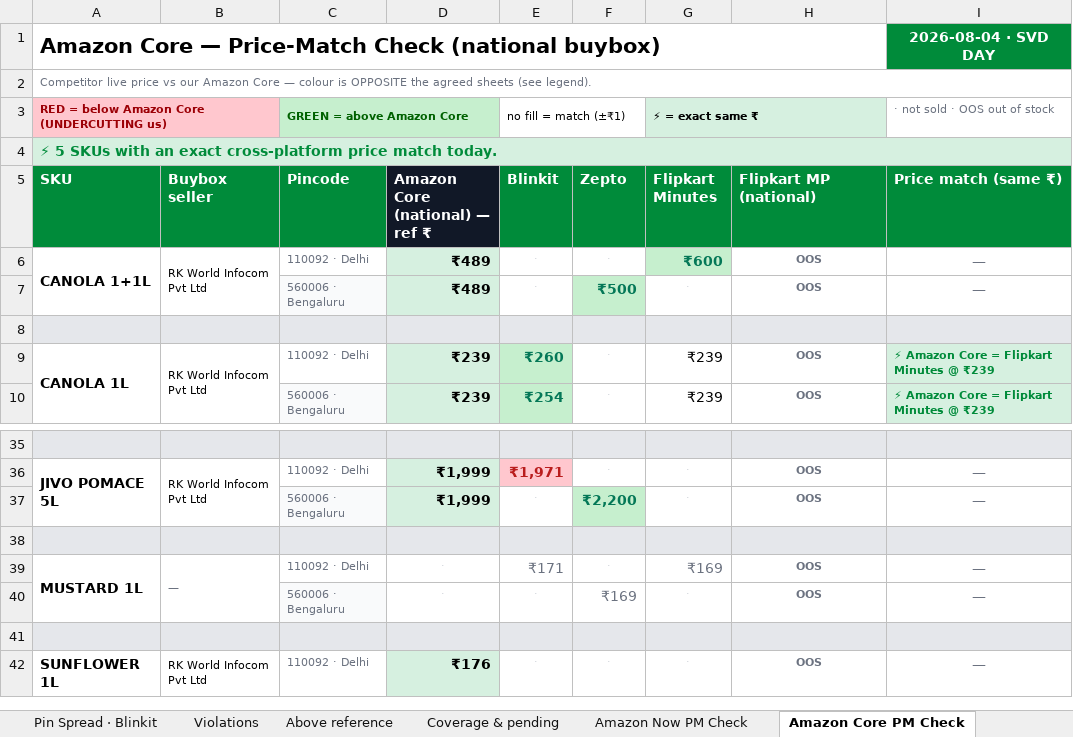
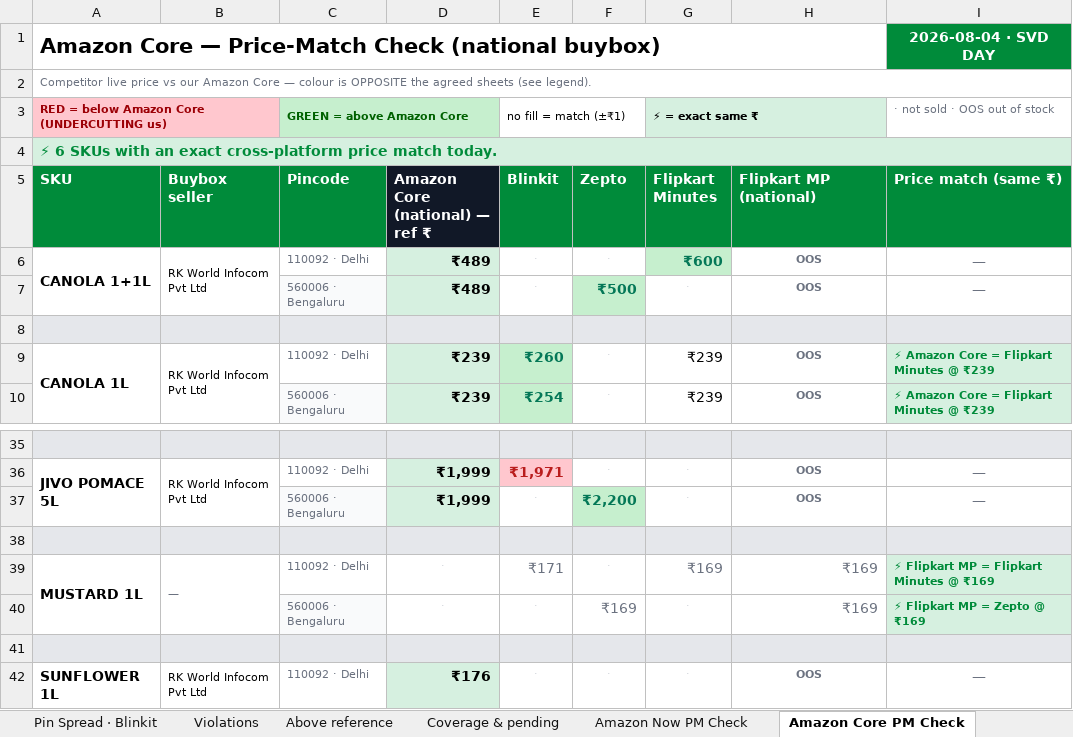
Before and after one commit to daman8271/sending-excel, an Excel workbook: Jivo-Price-Match-2026-08-04.xlsx, sheet Amazon Core PM Check, drawn as a sheet; only a part is shown, gaps mark what is left out; values as stored, in another font and other column widths than the file's, no borders; the diff names each change by its address in the sheet, - before the commit and + after, or states it on an @@ line.

Commit message:
2026-08-04 — 14 Excel report(s)
Competitor-Price-Watch-AllQcomm-2026-08-04.xlsx,Competitor-Price-Watch-Amazon-Fresh-2026-08-04.xlsx Competitor-Price-Watch-Amazon-Now-2026-08-04.xlsx,Jivo-Amazon-Live-Report-2026-08-04.xlsx Jivo-AmazonFresh-Live-Report-2026-08-04.xlsx,Jivo-AmazonNow-Live-Report-2026-08-04.xlsx Jivo-BigBasket-Pincode-Report-2026-08-04.xlsx,Jivo-Blinkit-Live-Report-2026-08-04.xlsx Jivo-Blinkit-Not-Listed-Pincodes-2026-08-04.xlsx,Jivo-Flipkart-Live-Report-2026-08-04.xlsx Jivo-FlipkartMinutes-Live-Report-2026-08-04.xlsx,Jivo-Price-Match-2026-08-04.xlsx Jivo-SwiggyInstamart-Live-Report-2026-08-04.xlsx,Jivo-Zepto-Live-Report-2026-08-04.xlsx

```diff
--- a/Jivo-Price-Match-2026-08-04.xlsx (sheet Amazon Core PM Check)
+++ b/Jivo-Price-Match-2026-08-04.xlsx (sheet Amazon Core PM Check)
-A4 (SKU): ⚡ 5 SKUs with…
+A4 (SKU): ⚡ 6 SKUs with…
-H39:H40 (Flipkart MP (national)): OOS
+H39:H40 (Flipkart MP (national)): ₹169
@@ H39:H40 bold: on → off, text size: larger, alignment: center → right @@
-I39 (Price match (same ₹)): —
+I39 (Price match (same ₹)): ⚡ Flipkart MP = Flipkart Minutes @ ₹169
@@ I39:I40 fill: none → #D6F0E0, bold: off → on, text colour: #6B7280 → #008B3A, text size: smaller, alignment: center → left @@
-I40 (Price match (same ₹)): —
+I40 (Price match (same ₹)): ⚡ Flipkart MP = Zepto @ ₹169
```
Also changed, not shown: sheet Ecom Head, sheet Violations, sheet Matrix, sheet Coverage & pending, 3 other files.
